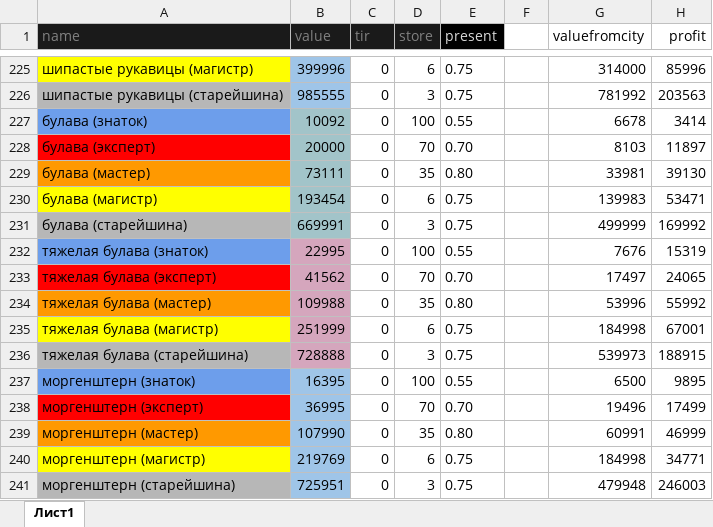
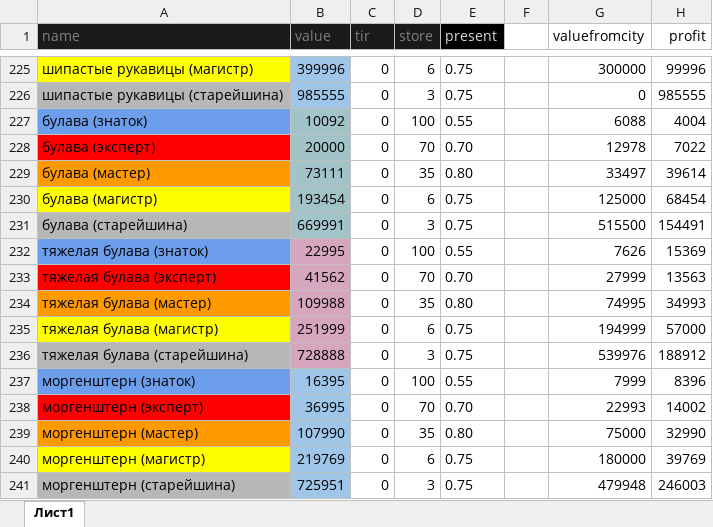
Before and after one commit to govnoboss/albion_market_main, an Excel workbook: table.xlsx, sheet Лист1, drawn as a sheet; only a part is shown, gaps mark what is left out; values as stored, in another font and other column widths than the file's, no borders; the diff covers the shown part only; the diff names each change by its address in the sheet, - before the commit and + after, or states it on an @@ line.

```diff
--- a/table.xlsx (sheet Лист1)
+++ b/table.xlsx (sheet Лист1)
-G225 (valuefromcity): 314000
+G225 (valuefromcity): 300000
-H225 (profit): 85996
+H225 (profit): 99996
-G226 (valuefromcity): 781992
+G226 (valuefromcity): 0
-H226 (profit): 203563
+H226 (profit): 985555
-G227 (valuefromcity): 6678
+G227 (valuefromcity): 6088
-H227 (profit): 3414
+H227 (profit): 4004
-G228 (valuefromcity): 8103
+G228 (valuefromcity): 12978
-H228 (profit): 11897
+H228 (profit): 7022
-G229 (valuefromcity): 33981
+G229 (valuefromcity): 33497
-H229 (profit): 39130
+H229 (profit): 39614
-G230 (valuefromcity): 139983
+G230 (valuefromcity): 125000
-H230 (profit): 53471
+H230 (profit): 68454
-G231 (valuefromcity): 499999
+G231 (valuefromcity): 515500
-H231 (profit): 169992
+H231 (profit): 154491
-G232 (valuefromcity): 7676
+G232 (valuefromcity): 7626
-H232 (profit): 15319
+H232 (profit): 15369
-G233 (valuefromcity): 17497
+G233 (valuefromcity): 27999
-H233 (profit): 24065
+H233 (profit): 13563
-G234 (valuefromcity): 53996
+G234 (valuefromcity): 74995
-H234 (profit): 55992
+H234 (profit): 34993
-G235 (valuefromcity): 184998
+G235 (valuefromcity): 194999
-H235 (profit): 67001
+H235 (profit): 57000
-G236 (valuefromcity): 539973
+G236 (valuefromcity): 539976
-H236 (profit): 188915
+H236 (profit): 188912
-G237 (valuefromcity): 6500
+G237 (valuefromcity): 7999
-H237 (profit): 9895
+H237 (profit): 8396
-G238 (valuefromcity): 19496
+G238 (valuefromcity): 22993
-H238 (profit): 17499
+H238 (profit): 14002
-G239 (valuefromcity): 60991
+G239 (valuefromcity): 75000
-H239 (profit): 46999
+H239 (profit): 32990
-G240 (valuefromcity): 184998
+G240 (valuefromcity): 180000
-H240 (profit): 34771
+H240 (profit): 39769
```
Also changed, not shown: 786 edited cells elsewhere in this sheet, 14 other files.
